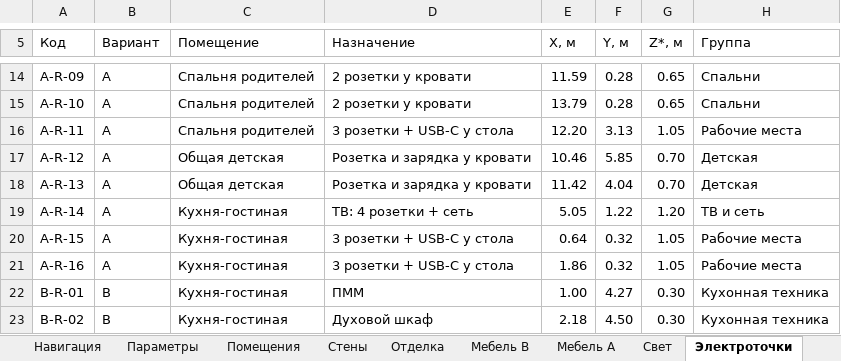
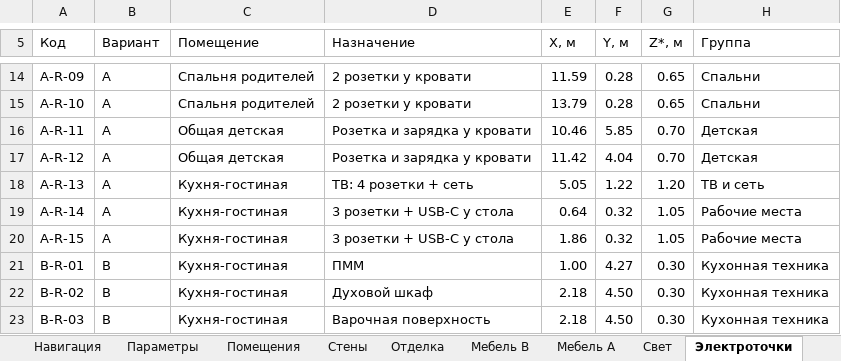
Before and after one commit to arammuradian01-cloud/sobytie-apartment-studio, an Excel workbook: public/project/SOBYTIE_P04_SCHEDULES.xlsx, sheet Электроточки, drawn as a sheet; only a part is shown, gaps mark what is left out; the shorter side is filled out with more unchanged rows; values as stored, in another font and other column widths than the file's, no cell formats; the diff names each change by its address in the sheet, - before the commit and + after, or states it on an @@ line.

```diff
--- a/public/project/SOBYTIE_P04_SCHEDULES.xlsx (sheet Электроточки)
+++ b/public/project/SOBYTIE_P04_SCHEDULES.xlsx (sheet Электроточки)
-C16 (Помещение): Спальня родителей
+C16 (Помещение): Общая детская
-D16 (Назначение): 3 розетки + USB-C у стола
+D16 (Назначение): Розетка и зарядка у кровати
-E16 (X, м): 12.20
+E16 (X, м): 10.46
-F16 (Y, м): 3.13
+F16 (Y, м): 5.85
-G16 (Z*, м): 1.05
+G16 (Z*, м): 0.70
-H16 (Группа): Рабочие места
+H16 (Группа): Детская
-E17 (X, м): 10.46
+E17 (X, м): 11.42
-F17 (Y, м): 5.85
+F17 (Y, м): 4.04
-C18 (Помещение): Общая детская
+C18 (Помещение): Кухня-гостиная
-D18 (Назначение): Розетка и зарядка у кровати
+D18 (Назначение): ТВ: 4 розетки + сеть
-E18 (X, м): 11.42
+E18 (X, м): 5.05
-F18 (Y, м): 4.04
+F18 (Y, м): 1.22
-G18 (Z*, м): 0.70
+G18 (Z*, м): 1.20
-H18 (Группа): Детская
+H18 (Группа): ТВ и сеть
-D19 (Назначение): ТВ: 4 розетки + сеть
+D19 (Назначение): 3 розетки + USB-C у стола
-E19 (X, м): 5.05
+E19 (X, м): 0.64
-F19 (Y, м): 1.22
+F19 (Y, м): 0.32
-G19 (Z*, м): 1.20
+G19 (Z*, м): 1.05
-H19 (Группа): ТВ и сеть
+H19 (Группа): Рабочие места
-E20 (X, м): 0.64
+E20 (X, м): 1.86
-row 21: A-R-16 | A | Кухня-гостиная | 3 розетки + USB-C у стола | 1.86 | 0.32 | 1.05 | Рабочие места
```
Also changed, not shown: sheet Свет, sheet Мебель A, sheet Проходы P04, sheet Комплектация, sheet Подбор, sheet Мебель B, 1 more sheet, cell formats, formulas that keep their value, 34 other files.
